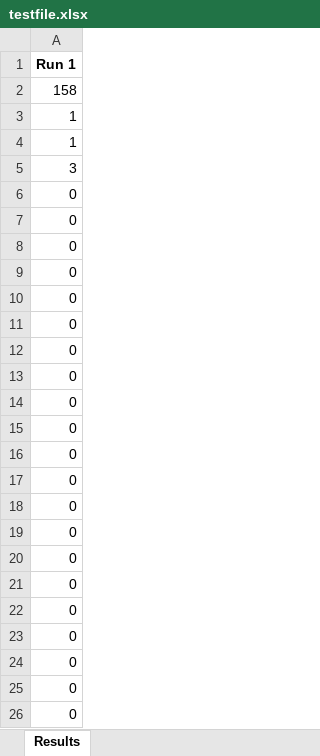
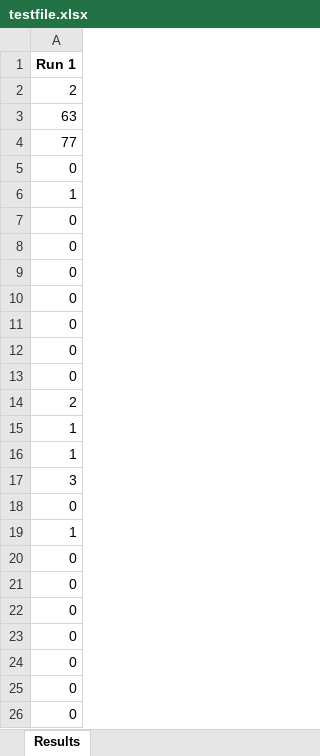
Before and after one commit to jody1999/Capstone, an Excel workbook: testfile.xlsx, sheet Results, drawn as a sheet; only a part is shown; values as stored, in another font and other column widths than the file's, no borders; removed rows and columns are numbered as before the commit, all else as after; the diff names each change by its address in the sheet, - before the commit and + after, or states it on an @@ line.

```diff
--- a/testfile.xlsx (sheet Results)
+++ b/testfile.xlsx (sheet Results)
-A2: 158
+A2: 2
+row 3: 63
+row 4: 77
-row 14: 0
+row 5: 0
+row 14: 2
-row 4: 1
+row 15: 1
+row 16: 1
-row 5: 3
+row 17: 3
-row 15: 0
-row 16: 0
-row 17: 0
-row 18: 0
-row 19: 0
+row 19: 1
```
Also changed, not shown: 5 other files.
